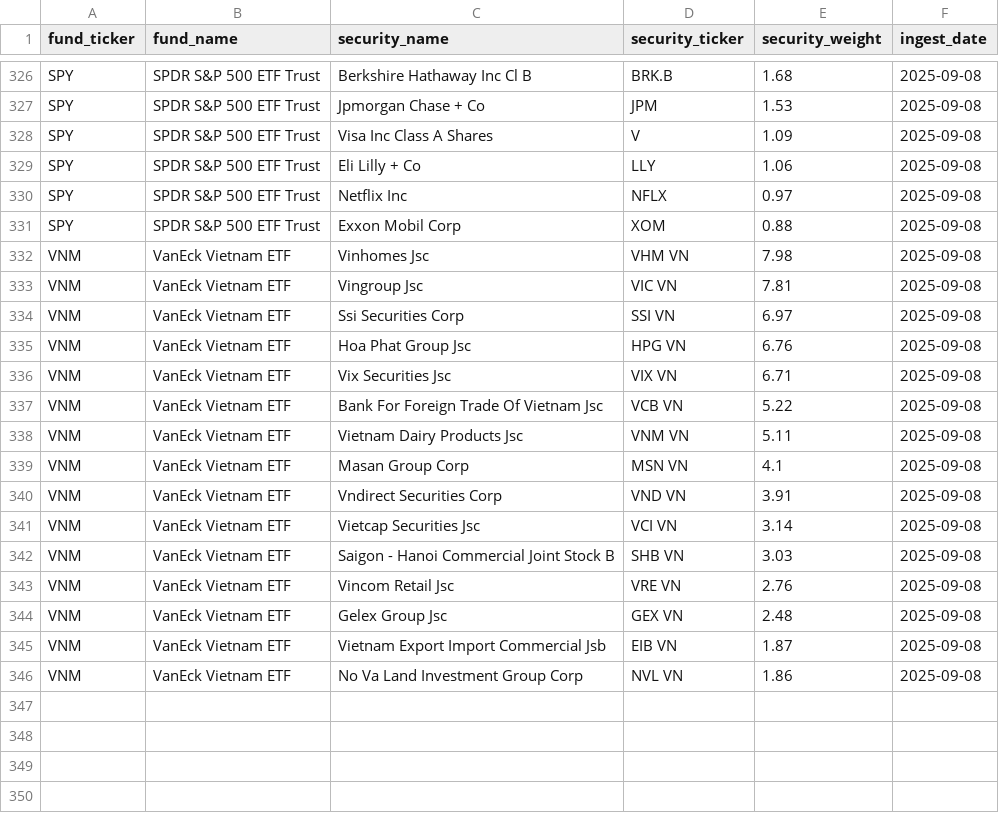
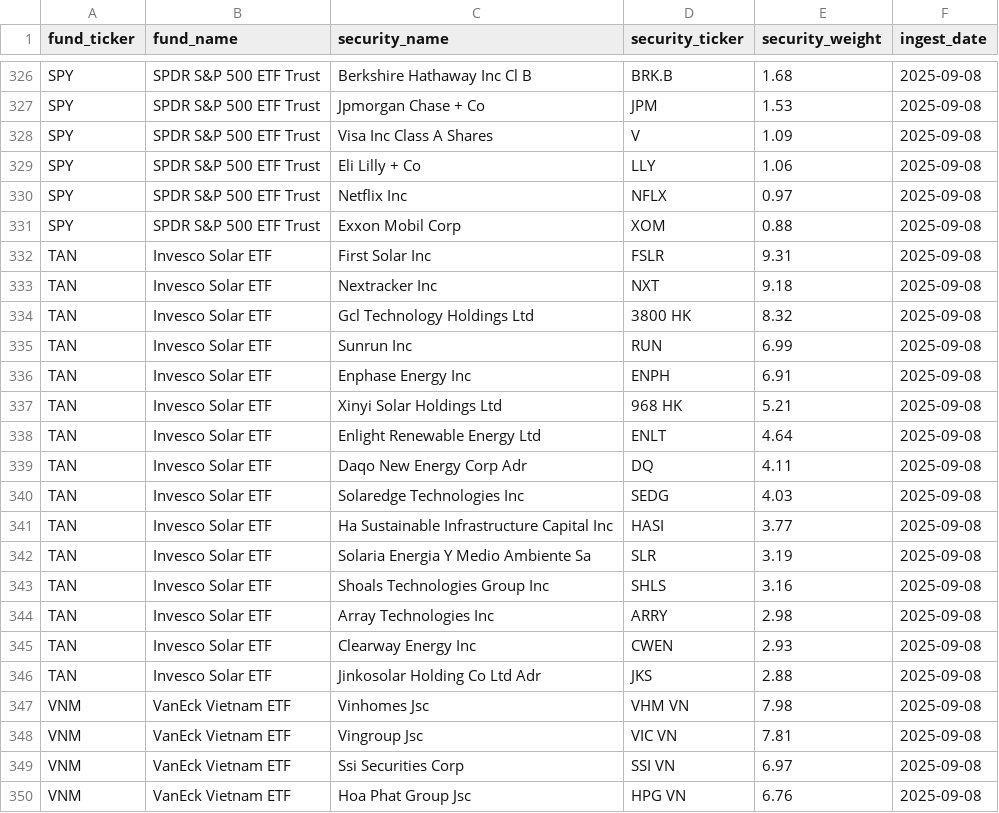
Before and after one commit to sanglocn/us_snapshot, a CSV file: data/us_snapshot_etf_holdings.csv, drawn as a sheet; only a part is shown, gaps mark what is left out; the shorter side is filled out with more unchanged rows; the diff names each change by its address in the sheet, - before the commit and + after, or states it on an @@ line.

Commit message:
update

```diff
--- a/data/us_snapshot_etf_holdings.csv
+++ b/data/us_snapshot_etf_holdings.csv
+row 332: TAN | Invesco Solar ETF | First Solar Inc | FSLR | 9.31 | 2025-09-08
+row 333: TAN | Invesco Solar ETF | Nextracker Inc | NXT | 9.18 | 2025-09-08
+row 334: TAN | Invesco Solar ETF | Gcl Technology Holdings Ltd | 3800 HK | 8.32 | 2025-09-08
+row 335: TAN | Invesco Solar ETF | Sunrun Inc | RUN | 6.99 | 2025-09-08
+row 336: TAN | Invesco Solar ETF | Enphase Energy Inc | ENPH | 6.91 | 2025-09-08
+row 337: TAN | Invesco Solar ETF | Xinyi Solar Holdings Ltd | 968 HK | 5.21 | 2025-09-08
+row 338: TAN | Invesco Solar ETF | Enlight Renewable Energy Ltd | ENLT | 4.64 | 2025-09-08
+row 339: TAN | Invesco Solar ETF | Daqo New Energy Corp Adr | DQ | 4.11 | 2025-09-08
+row 340: TAN | Invesco Solar ETF | Solaredge Technologies Inc | SEDG | 4.03 | 2025-09-08
+row 341: TAN | Invesco Solar ETF | Ha Sustainable Infrastructure Capital Inc | HASI | 3.77 | 2025-09-08
+row 342: TAN | Invesco Solar ETF | Solaria Energia Y Medio Ambiente Sa | SLR | 3.19 | 2025-09-08
+row 343: TAN | Invesco Solar ETF | Shoals Technologies Group Inc | SHLS | 3.16 | 2025-09-08
+row 344: TAN | Invesco Solar ETF | Array Technologies Inc | ARRY | 2.98 | 2025-09-08
+row 345: TAN | Invesco Solar ETF | Clearway Energy Inc | CWEN | 2.93 | 2025-09-08
+row 346: TAN | Invesco Solar ETF | Jinkosolar Holding Co Ltd Adr | JKS | 2.88 | 2025-09-08
```
